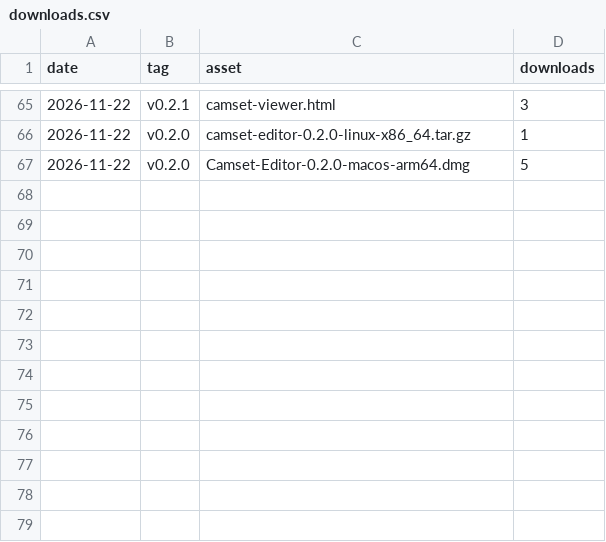
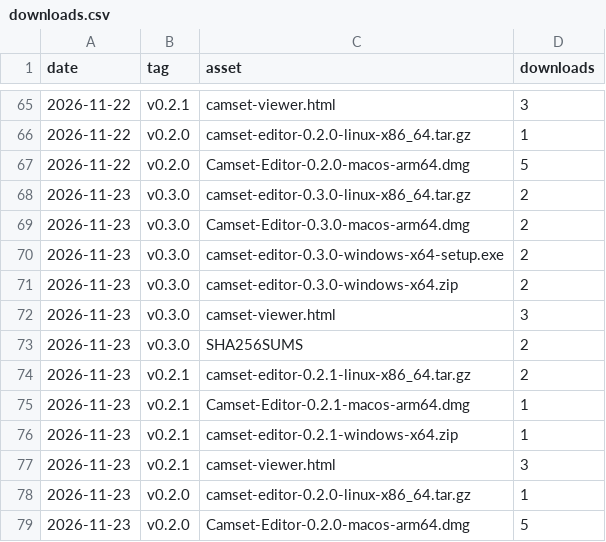
Before and after one commit to camset-dev/camset, a CSV file: stats/downloads.csv, drawn as a sheet; only a part is shown, gaps mark what is left out.

```diff
--- a/stats/downloads.csv
+++ b/stats/downloads.csv
@@ -67 +67,13 @@ date,tag,asset,downloads
 2026-11-22,v0.2.0,Camset-Editor-0.2.0-macos-arm64.dmg,5
+2026-11-23,v0.3.0,camset-editor-0.3.0-linux-x86_64.tar.gz,2
+2026-11-23,v0.3.0,Camset-Editor-0.3.0-macos-arm64.dmg,2
+2026-11-23,v0.3.0,camset-editor-0.3.0-windows-x64-setup.exe,2
+2026-11-23,v0.3.0,camset-editor-0.3.0-windows-x64.zip,2
+2026-11-23,v0.3.0,camset-viewer.html,3
+2026-11-23,v0.3.0,SHA256SUMS,2
+2026-11-23,v0.2.1,camset-editor-0.2.1-linux-x86_64.tar.gz,2
+2026-11-23,v0.2.1,Camset-Editor-0.2.1-macos-arm64.dmg,1
+2026-11-23,v0.2.1,camset-editor-0.2.1-windows-x64.zip,1
+2026-11-23,v0.2.1,camset-viewer.html,3
+2026-11-23,v0.2.0,camset-editor-0.2.0-linux-x86_64.tar.gz,1
+2026-11-23,v0.2.0,Camset-Editor-0.2.0-macos-arm64.dmg,5
```
Also changed, not shown: stats/paths.csv, stats/referrers.csv, 2 other files.
